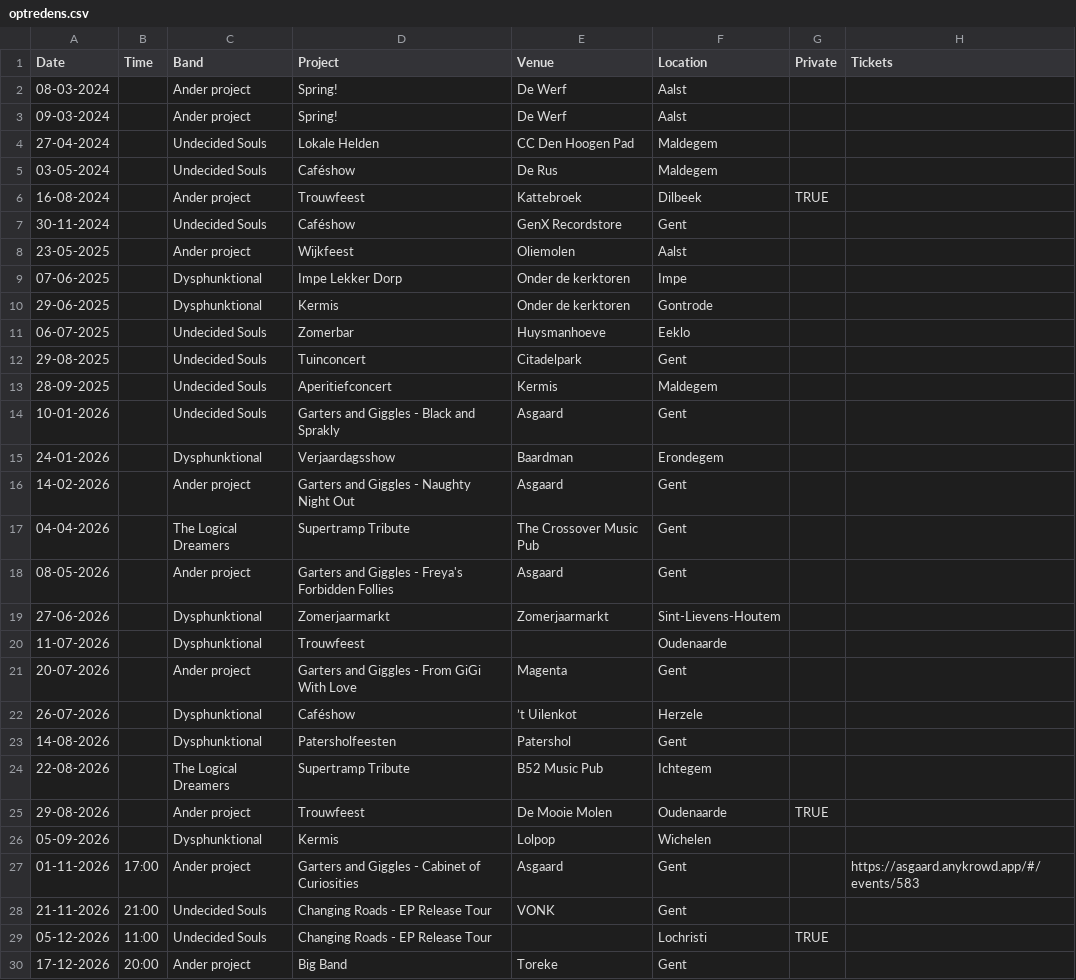
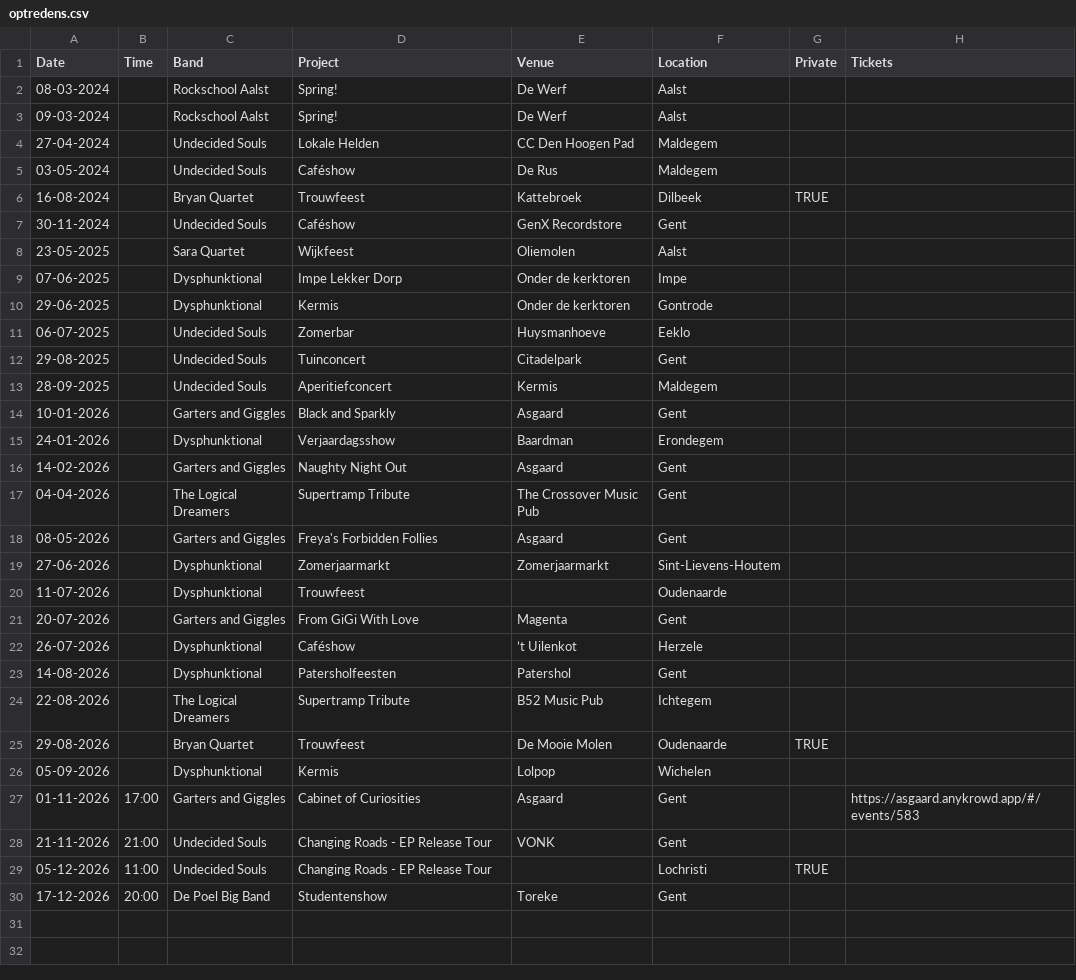
Before and after one commit to LorenzBaele/lorenzbaele.be, a CSV file: data/optredens.csv, drawn as a sheet.

```diff
--- a/data/optredens.csv
+++ b/data/optredens.csv
@@ -1,9 +1,9 @@
 Date,Time,Band,Project,Venue,Location,Private,Tickets
-08-03-2024,,Ander project,Spring!,De Werf,Aalst,,
-09-03-2024,,Ander project,Spring!,De Werf,Aalst,,
+08-03-2024,,Rockschool Aalst,Spring!,De Werf,Aalst,,
+09-03-2024,,Rockschool Aalst,Spring!,De Werf,Aalst,,
 27-04-2024,,Undecided Souls,Lokale Helden,CC Den Hoogen Pad,Maldegem,,
 03-05-2024,,Undecided Souls,Caféshow,De Rus,Maldegem,,
-16-08-2024,,Ander project,Trouwfeest,Kattebroek,Dilbeek,TRUE,
+16-08-2024,,Bryan Quartet,Trouwfeest,Kattebroek,Dilbeek,TRUE,
 30-11-2024,,Undecided Souls,Caféshow,GenX Recordstore,Gent,,
-23-05-2025,,Ander project,Wijkfeest,Oliemolen,Aalst,,
+23-05-2025,,Sara Quartet,Wijkfeest,Oliemolen,Aalst,,
 07-06-2025,,Dysphunktional,Impe Lekker Dorp,Onder de kerktoren,Impe,,
@@ -13,10 +13,10 @@ Date,Time,Band,Project,Venue,Location,Private,Tickets
 28-09-2025,,Undecided Souls,Aperitiefconcert,Kermis,Maldegem,,
-10-01-2026,,Undecided Souls,Garters and Giggles - Black and Sprakly,Asgaard,Gent,,
+10-01-2026,,Garters and Giggles,Black and Sparkly,Asgaard,Gent,,
 24-01-2026,,Dysphunktional,Verjaardagsshow,Baardman,Erondegem,,
-14-02-2026,,Ander project,Garters and Giggles -  Naughty Night Out,Asgaard,Gent,,
+14-02-2026,,Garters and Giggles,Naughty Night Out,Asgaard,Gent,,
 04-04-2026,,The Logical Dreamers,Supertramp Tribute,The Crossover Music Pub,Gent,,
-08-05-2026,,Ander project,Garters and Giggles -  Freya's Forbidden Follies,Asgaard,Gent,,
+08-05-2026,,Garters and Giggles,Freya's Forbidden Follies,Asgaard,Gent,,
 27-06-2026,,Dysphunktional,Zomerjaarmarkt,Zomerjaarmarkt,Sint-Lievens-Houtem,,
 11-07-2026,,Dysphunktional,Trouwfeest,,Oudenaarde,,
-20-07-2026,,Ander project,Garters and Giggles -  From GiGi With Love,Magenta,Gent,,
+20-07-2026,,Garters and Giggles,From GiGi With Love,Magenta,Gent,,
 26-07-2026,,Dysphunktional,Caféshow,’t Uilenkot,Herzele,,
@@ -24,7 +24,7 @@ Date,Time,Band,Project,Venue,Location,Private,Tickets
 22-08-2026,,The Logical Dreamers,Supertramp Tribute,B52 Music Pub,Ichtegem,,
-29-08-2026,,Ander project,Trouwfeest,De Mooie Molen,Oudenaarde,TRUE,
+29-08-2026,,Bryan Quartet,Trouwfeest,De Mooie Molen,Oudenaarde,TRUE,
 05-09-2026,,Dysphunktional,Kermis,Lolpop,Wichelen,,
-01-11-2026,17:00,Ander project,Garters and Giggles -  Cabinet of Curiosities,Asgaard,Gent,,https://asgaard.anykrowd.app/#/events/583
+01-11-2026,17:00,Garters and Giggles,Cabinet of Curiosities,Asgaard,Gent,,https://asgaard.anykrowd.app/#/events/583
 21-11-2026,21:00,Undecided Souls,Changing Roads - EP Release Tour,VONK,Gent,,
 05-12-2026,11:00,Undecided Souls,Changing Roads - EP Release Tour,,Lochristi,TRUE,
-17-12-2026,20:00,Ander project,Big Band,Toreke,Gent,,
+17-12-2026,20:00,De Poel Big Band,Studentenshow,Toreke,Gent,,
```
Also changed, not shown: 3 other files.
